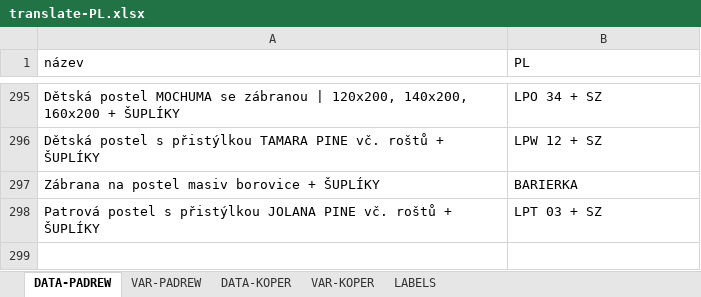
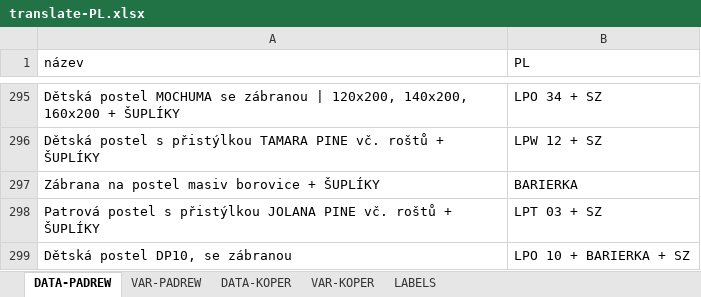
Before and after one commit to xaxamagyar/padrew-objednavka, an Excel workbook: translate-PL.xlsx, sheet DATA-PADREW, drawn as a sheet; only a part is shown, gaps mark what is left out; values as stored, in another font and other column widths than the file's, no borders; the diff names each change by its address in the sheet, - before the commit and + after, or states it on an @@ line.

Commit message:
Automatická aktualizace překladové databáze z webové aplikace

```diff
--- a/translate-PL.xlsx (sheet DATA-PADREW)
+++ b/translate-PL.xlsx (sheet DATA-PADREW)
+row 299: Dětská postel DP10, se zábranou | LPO 10 + BARIERKA + SZ
```
